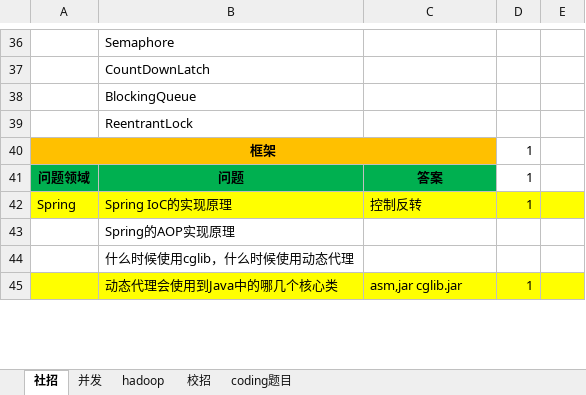
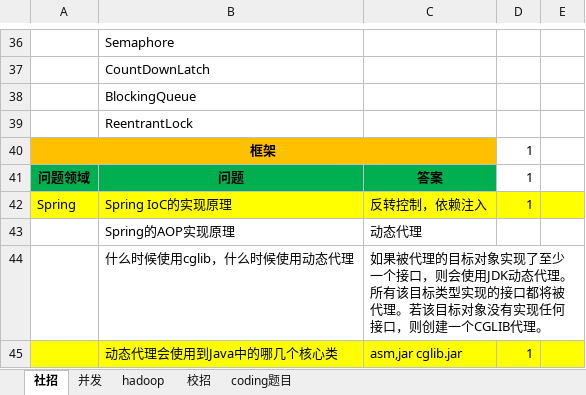
Before and after one commit to xieshiwei/JavaMS, an Excel workbook: 多线程/多线程相关问题.xlsx, sheet 社招, drawn as a sheet; only a part is shown, gaps mark what is left out; values as stored, in another font and other column widths than the file's, no borders; charts and pictures not drawn; the diff covers the shown part only; the diff names each change by its address in the sheet, - before the commit and + after, or states it on an @@ line.

```diff
--- a/多线程/多线程相关问题.xlsx (sheet 社招)
+++ b/多线程/多线程相关问题.xlsx (sheet 社招)
-C42: 控制反转
+C42: 反转控制，依赖注入
-C43: (empty)
+C43: 动态代理
-C44: (empty)
+C44: 如果被代理的目标对象实现了至少一个接口，则会使用JDK动态代理。所有该目标类型实现的接口都将被代理。若该目标对象没有实现任何接口，则创建一个CGLIB代理。
```
Also changed, not shown: 10 edited cells elsewhere in this sheet, charts or pictures, 多线程/test.xlsx.
